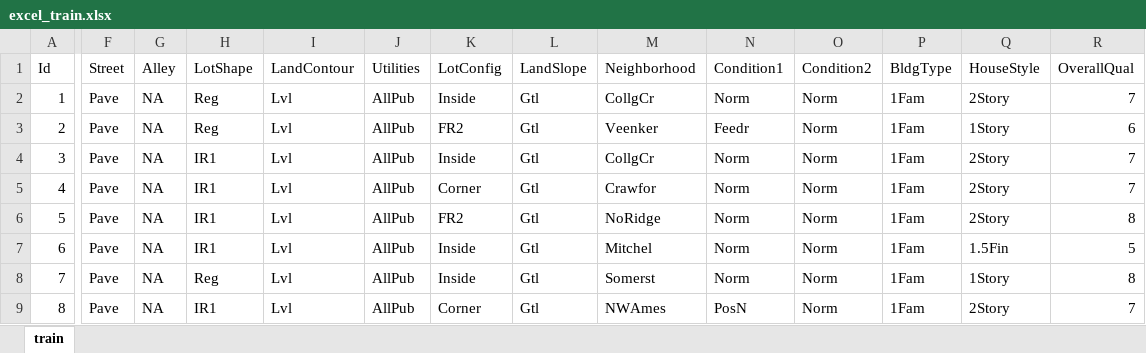
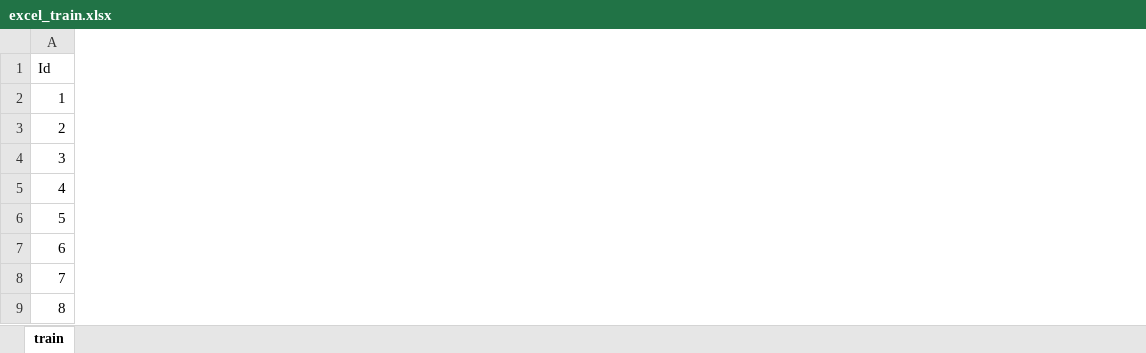
Before and after one commit to aliceschi93/House-Prices-Advanced-Regression-Techniques, an Excel workbook: all/excel_train.xlsx, sheet train, drawn as a sheet; only a part is shown, gaps mark what is left out; values as stored, in another font and other column widths than the file's, no borders; removed rows and columns are numbered as before the commit, all else as after; the diff covers the shown part only; the diff names each change by its address in the sheet, - before the commit and + after, or states it on an @@ line.

Commit message:
train excel rielaborato

```diff
--- a/all/excel_train.xlsx (sheet train)
+++ b/all/excel_train.xlsx (sheet train)
@@ column F (Street) hidden, rows 2-9: all Pave @@
@@ column G (Alley) hidden, rows 2-9: all NA @@
@@ column H (LotShape) hidden, rows 2-9: Reg | Reg | IR1 | IR1 | IR1 | IR1 | Reg | IR1 @@
@@ column I (LandContour) hidden, rows 2-9: all Lvl @@
@@ column J (Utilities) hidden, rows 2-9: all AllPub @@
@@ column K (LotConfig) hidden, rows 2-9: Inside | FR2 | Inside | Corner | FR2 | Inside | Inside | Corner @@
@@ column L (LandSlope) hidden, rows 2-9: all Gtl @@
@@ column M (Neighborhood) hidden, rows 2-9: CollgCr | Veenker | CollgCr | Crawfor | NoRidge | Mitchel | Somerst | NWAmes @@
@@ column N (Condition1) hidden, rows 2-9: Norm | Feedr | Norm | Norm | Norm | Norm | Norm | PosN @@
@@ column O (Condition2) hidden, rows 2-9: all Norm @@
@@ column P (BldgType) hidden, rows 2-9: all 1Fam @@
@@ column Q (HouseStyle) hidden, rows 2-9: 2Story | 1Story | 2Story | 2Story | 2Story | 1.5Fin | 1Story | 2Story @@
@@ column R (OverallQual) hidden, rows 2-9: 7 | 6 | 7 | 7 | 8 | 5 | 8 | 7 @@
```
Also changed, not shown: 1 added column and 47 removed columns elsewhere in this sheet.
